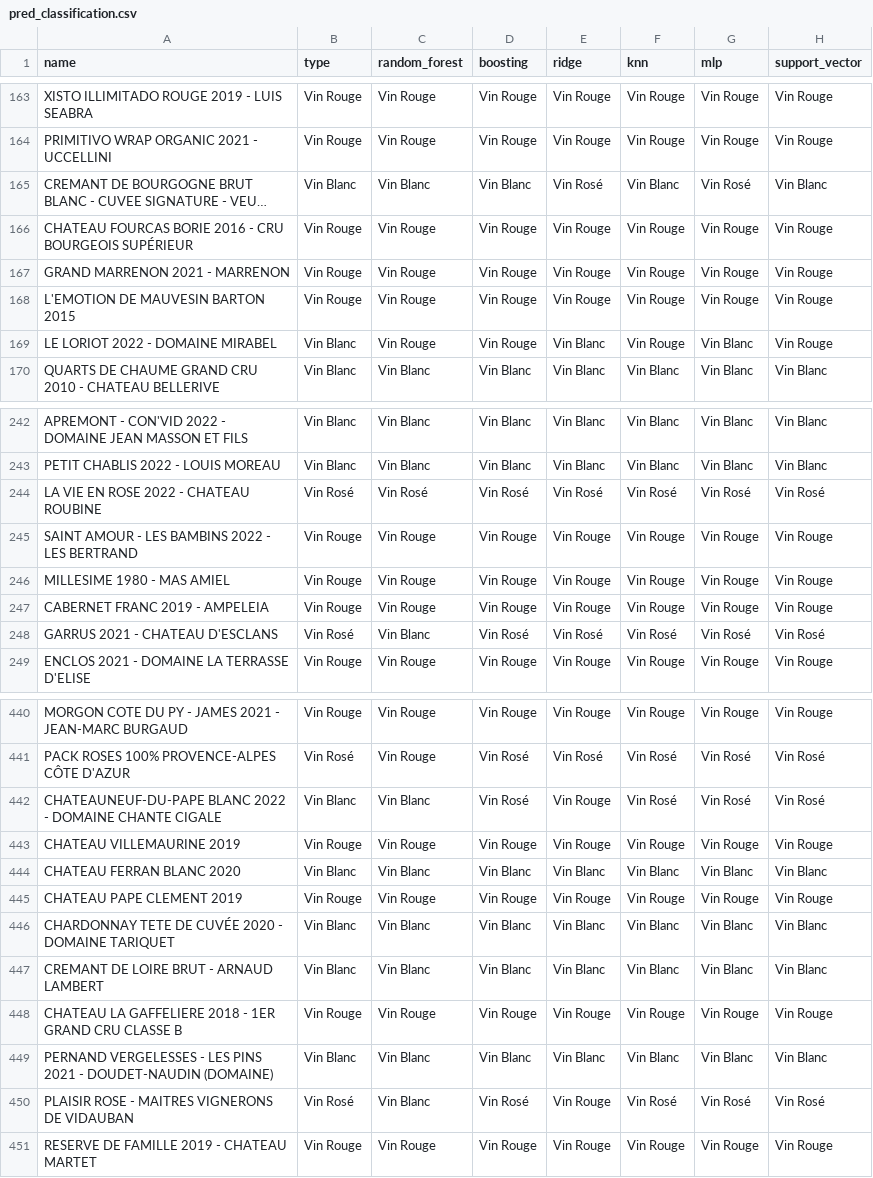
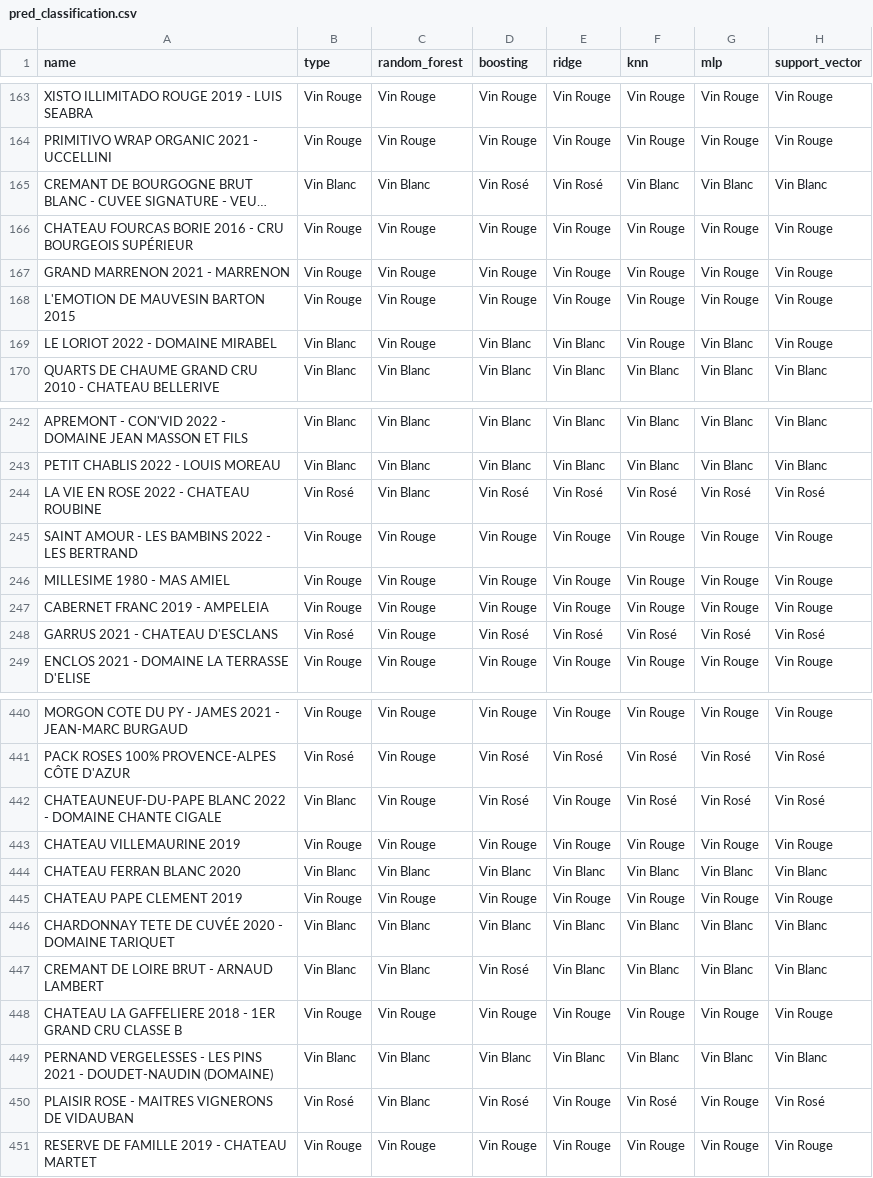
Before and after one commit to CDucloux/Wine-Scraping, a CSV file: data/tables/pred_classification.csv, drawn as a sheet; only a part is shown, gaps mark what is left out; long unchanged cells end in …; the diff covers the shown part only; the diff names each change by its address in the sheet, - before the commit and + after, or states it on an @@ line.

```diff
--- a/data/tables/pred_classification.csv
+++ b/data/tables/pred_classification.csv
-D165 (boosting): Vin Blanc
+D165 (boosting): Vin Rosé
-G165 (mlp): Vin Rosé
+G165 (mlp): Vin Blanc
-D169 (boosting): Vin Rouge
+D169 (boosting): Vin Blanc
-C244 (random_forest): Vin Rosé
+C244 (random_forest): Vin Blanc
-C248 (random_forest): Vin Blanc
+C248 (random_forest): Vin Rouge
-C442 (random_forest): Vin Blanc
+C442 (random_forest): Vin Rouge
-D447 (boosting): Vin Blanc
+D447 (boosting): Vin Rosé
-G450 (mlp): Vin Rosé
+G450 (mlp): Vin Rouge
```
Also changed, not shown: 31 edited cells elsewhere in this file, 11 other files.
